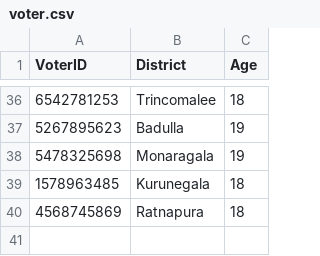
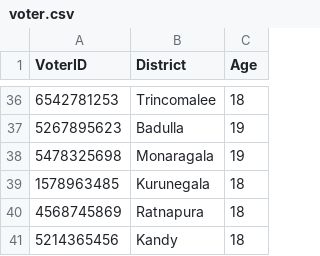
Before and after one commit to methasha20250805/VoterManagementSystem, a CSV file: voter.csv, drawn as a sheet; only a part is shown, gaps mark what is left out.

Commit message:
adding voters

```diff
--- a/voter.csv
+++ b/voter.csv
@@ -40 +40,2 @@ VoterID,District,Age
 4568745869,Ratnapura,18
+5214365456,Kandy,18
```
